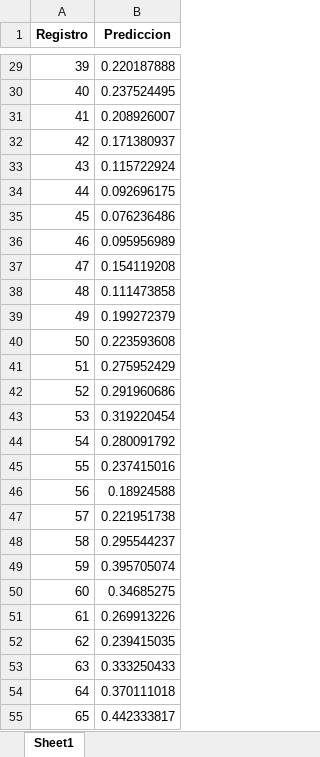
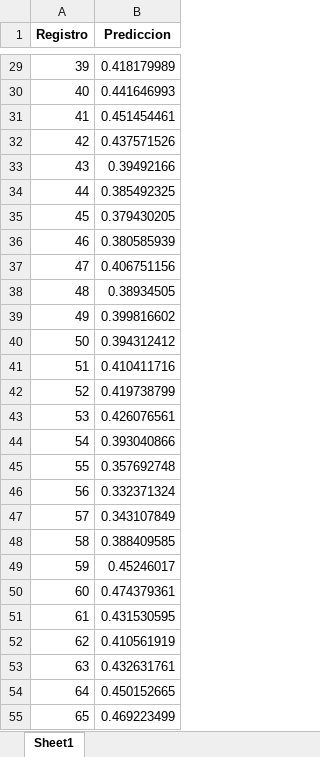
Before and after one commit to josedanielbg/FRAMEWORK_V7, an Excel workbook: DATA/EVALUACIONES/Exp01-V3/predicciones.xlsx, sheet Sheet1, drawn as a sheet; only a part is shown, gaps mark what is left out; values as stored, in another font and other column widths than the file's, no borders; the diff covers the shown part only; the diff names each change by its address in the sheet, - before the commit and + after, or states it on an @@ line.

```diff
--- a/DATA/EVALUACIONES/Exp01-V3/predicciones.xlsx (sheet Sheet1)
+++ b/DATA/EVALUACIONES/Exp01-V3/predicciones.xlsx (sheet Sheet1)
-B29 (Prediccion): 0.220187888
+B29 (Prediccion): 0.418179989
-B30 (Prediccion): 0.237524495
+B30 (Prediccion): 0.441646993
-B31 (Prediccion): 0.208926007
+B31 (Prediccion): 0.451454461
-B32 (Prediccion): 0.171380937
+B32 (Prediccion): 0.437571526
-B33 (Prediccion): 0.115722924
+B33 (Prediccion): 0.39492166
-B34 (Prediccion): 0.092696175
+B34 (Prediccion): 0.385492325
-B35 (Prediccion): 0.076236486
+B35 (Prediccion): 0.379430205
-B36 (Prediccion): 0.095956989
+B36 (Prediccion): 0.380585939
-B37 (Prediccion): 0.154119208
+B37 (Prediccion): 0.406751156
-B38 (Prediccion): 0.111473858
+B38 (Prediccion): 0.38934505
-B39 (Prediccion): 0.199272379
+B39 (Prediccion): 0.399816602
-B40 (Prediccion): 0.223593608
+B40 (Prediccion): 0.394312412
-B41 (Prediccion): 0.275952429
+B41 (Prediccion): 0.410411716
-B42 (Prediccion): 0.291960686
+B42 (Prediccion): 0.419738799
-B43 (Prediccion): 0.319220454
+B43 (Prediccion): 0.426076561
-B44 (Prediccion): 0.280091792
+B44 (Prediccion): 0.393040866
-B45 (Prediccion): 0.237415016
+B45 (Prediccion): 0.357692748
-B46 (Prediccion): 0.18924588
+B46 (Prediccion): 0.332371324
-B47 (Prediccion): 0.221951738
+B47 (Prediccion): 0.343107849
-B48 (Prediccion): 0.295544237
+B48 (Prediccion): 0.388409585
-B49 (Prediccion): 0.395705074
+B49 (Prediccion): 0.45246017
-B50 (Prediccion): 0.34685275
+B50 (Prediccion): 0.474379361
-B51 (Prediccion): 0.269913226
+B51 (Prediccion): 0.431530595
-B52 (Prediccion): 0.239415035
+B52 (Prediccion): 0.410561919
-B53 (Prediccion): 0.333250433
+B53 (Prediccion): 0.432631761
-B54 (Prediccion): 0.370111018
+B54 (Prediccion): 0.450152665
-B55 (Prediccion): 0.442333817
+B55 (Prediccion): 0.469223499
```
Also changed, not shown: 490 edited cells elsewhere in this sheet, DATA/EVALUACIONES/Exp01-V3/metadata_prediccion.xlsx, 2 other files.
